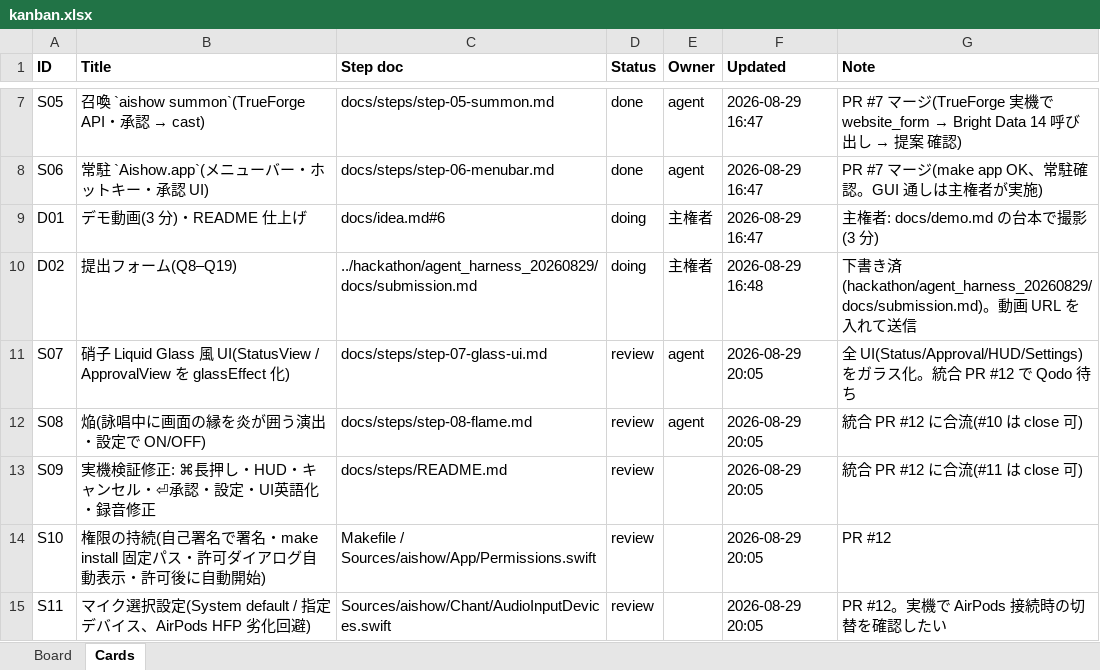
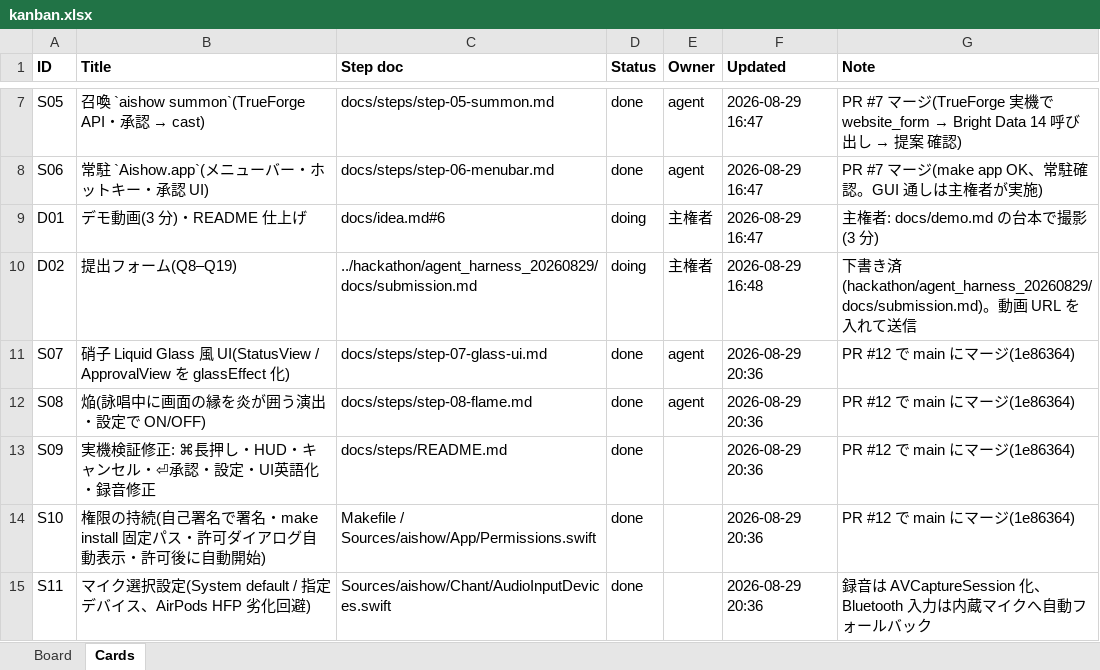
Before and after one commit to yossitv/aishow, an Excel workbook: docs/kanban.xlsx, sheet Cards, drawn as a sheet; only a part is shown, gaps mark what is left out; values as stored, in another font and other column widths than the file's, no borders; the diff names each change by its address in the sheet, - before the commit and + after, or states it on an @@ line.

```diff
--- a/docs/kanban.xlsx (sheet Cards)
+++ b/docs/kanban.xlsx (sheet Cards)
-D11:D15 (Status): review
+D11:D15 (Status): done
-F11:F15 (Updated): 2026-08-29 20:05
+F11:F15 (Updated): 2026-08-29 20:36
-G11 (Note): 全 UI(Status/Approval/HUD/Settings)をガラス化。統合 PR #12 で Qodo 待ち
+G11 (Note): PR #12 で main にマージ(1e86364)
-G12 (Note): 統合 PR #12 に合流(#10 は close 可)
+G12 (Note): PR #12 で main にマージ(1e86364)
-G13 (Note): 統合 PR #12 に合流(#11 は close 可)
+G13 (Note): PR #12 で main にマージ(1e86364)
-G14 (Note): PR #12
+G14 (Note): PR #12 で main にマージ(1e86364)
-G15 (Note): PR #12。実機で AirPods 接続時の切替を確認したい
+G15 (Note): 録音は AVCaptureSession 化、Bluetooth 入力は内蔵マイクへ自動フォールバック
```
Also changed, not shown: sheet Board.
